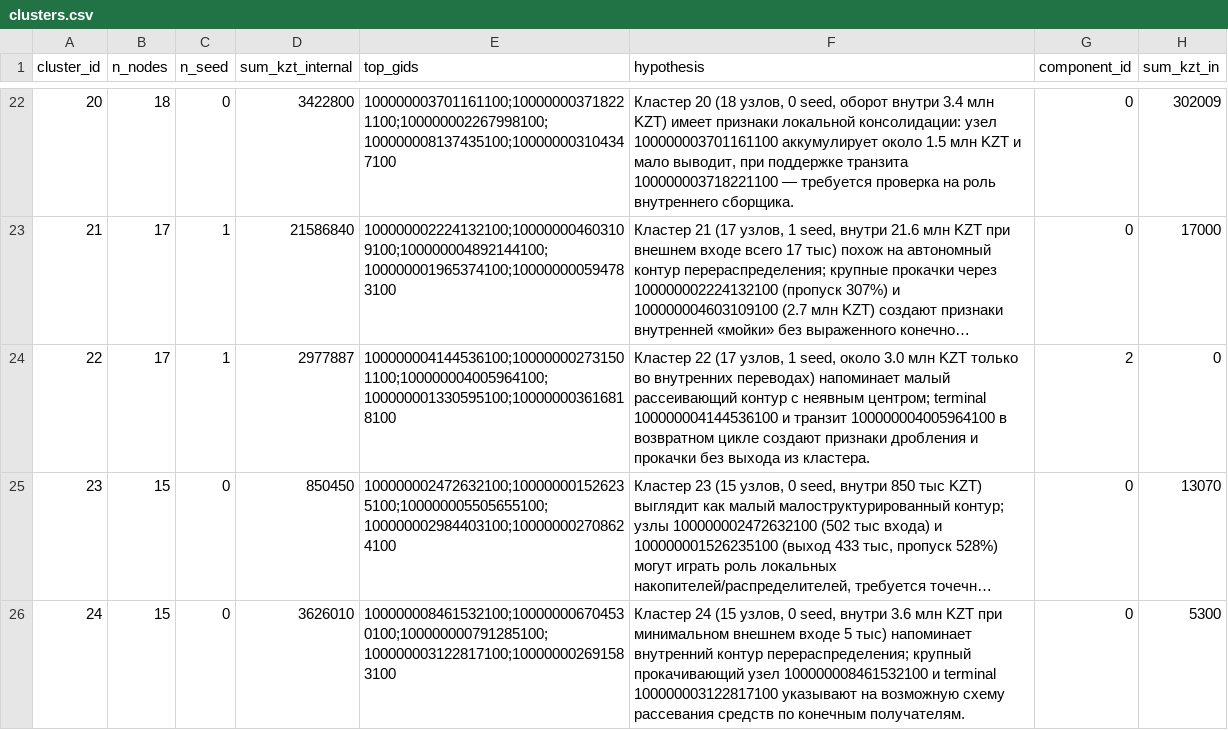
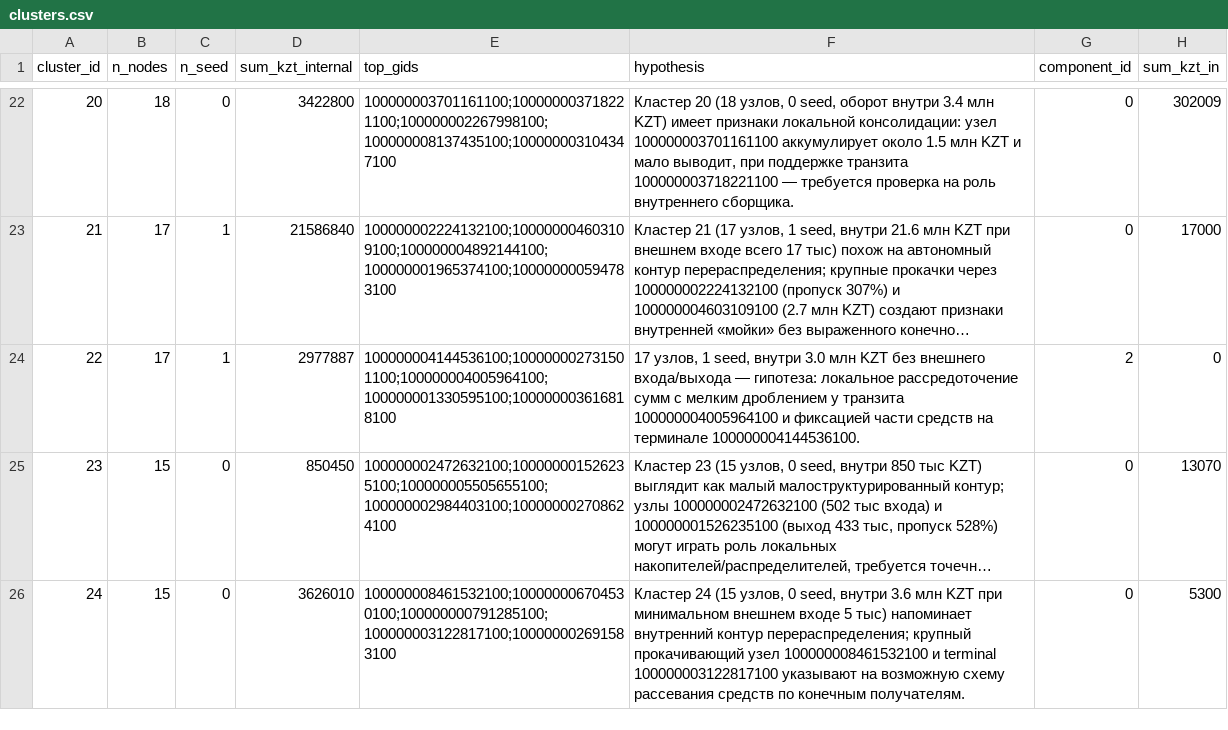
Before and after one commit to BAITC-Hacks/hack-bf176827-zzz-technology, a CSV file: out/clusters.csv, drawn as a sheet; only a part is shown, gaps mark what is left out; long unchanged cells end in …; the diff covers the shown part only; the diff names each change by its address in the sheet, - before the commit and + after, or states it on an @@ line.

```diff
--- a/out/clusters.csv
+++ b/out/clusters.csv
-F24 (hypothesis): Кластер 22 (17 узлов, 1 seed, около 3.0 млн KZT только во внутренних переводах) напоминает малый рассеивающий контур с неявным центром; terminal 100000004144536100 и транзит 100000004005964100 в возвратном цикле создают признаки дробления и прокачки без выхода из кластера.
+F24 (hypothesis): 17 узлов, 1 seed, внутри 3.0 млн KZT без внешнего входа/выхода — гипотеза: локальное рассредоточение сумм с мелким дроблением у транзита 100000004005964100 и фиксацией части средств на терминале 100000004144536100.
```
Also changed, not shown: 9 edited cells elsewhere in this file, 21 other files.
